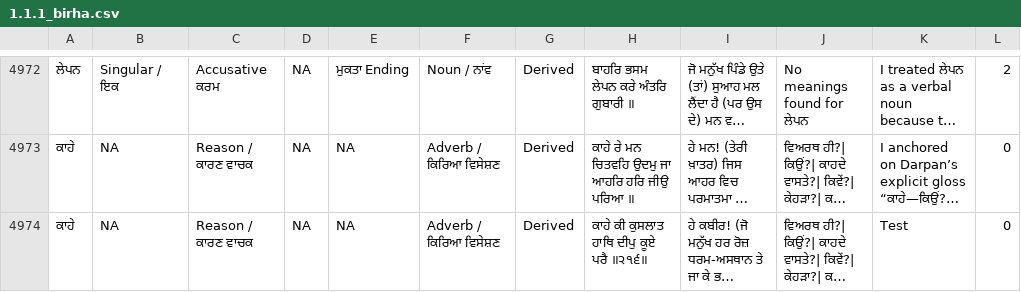
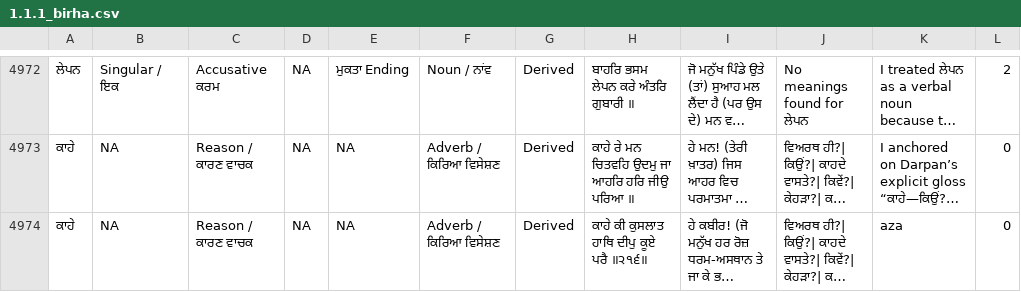
Before and after one commit to vije1711/Birha, a CSV file: 1.1.1_birha.csv, drawn as a sheet; only a part is shown, gaps mark what is left out; long unchanged cells end in …; the diff names each change by its address in the sheet, - before the commit and + after, or states it on an @@ line.

```diff
--- a/1.1.1_birha.csv
+++ b/1.1.1_birha.csv
-K4974: Test
+K4974: aza
```
Also changed, not shown: 1 other file.
